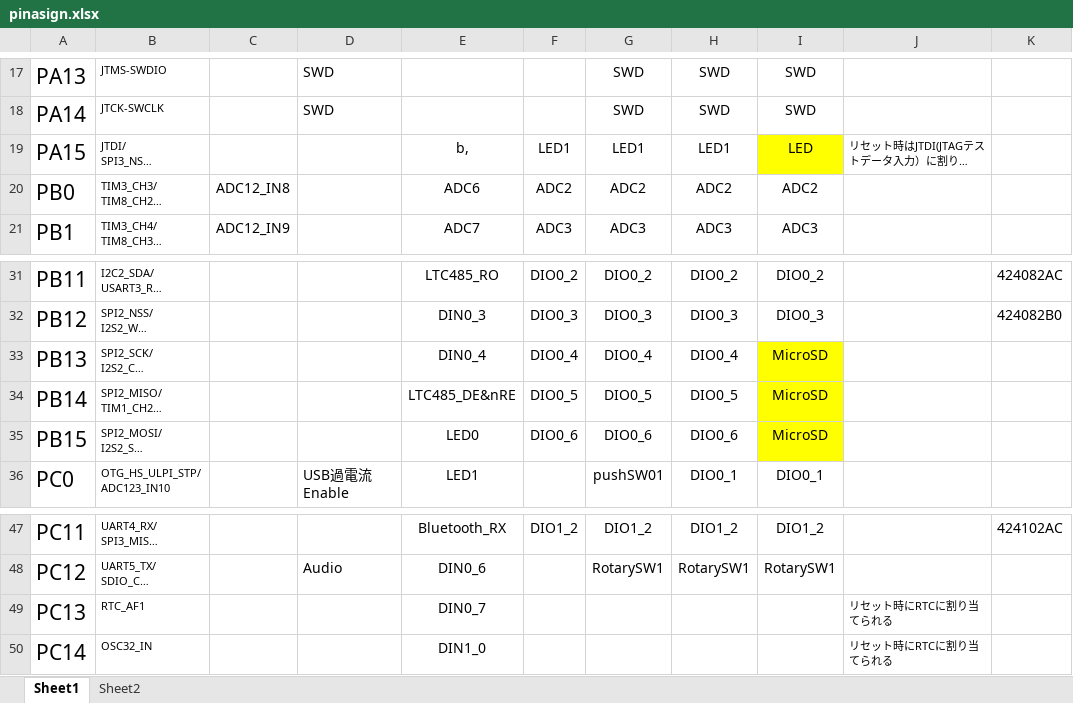
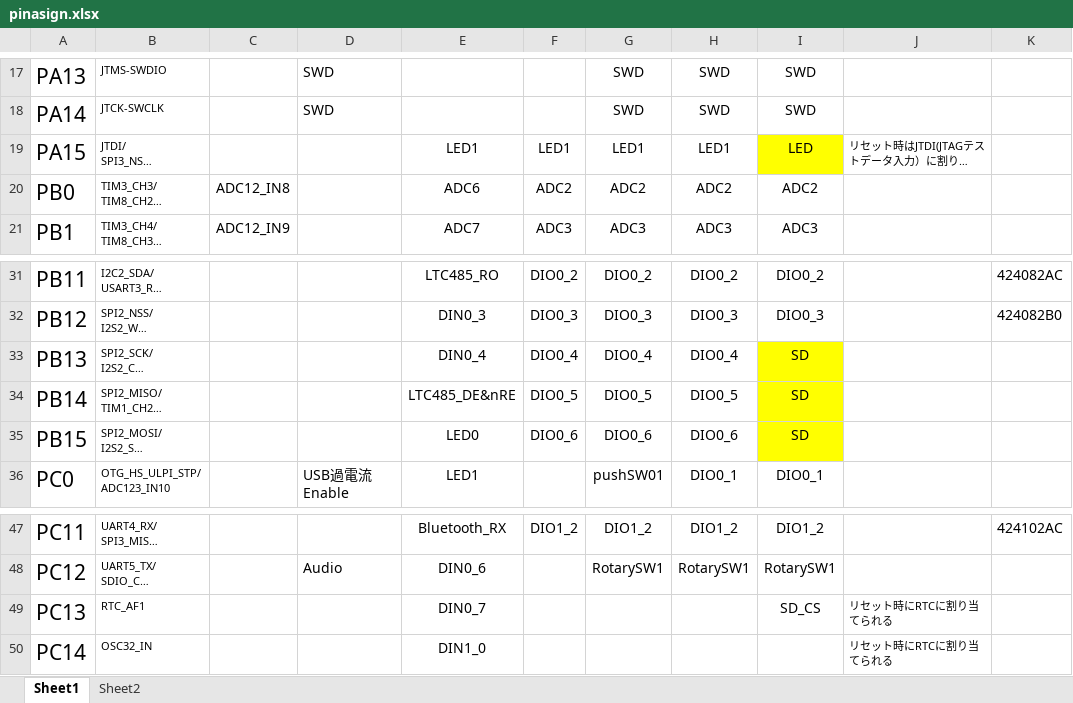
Before and after one commit to mugi111/STM32F4-MotherBoard_5.0.0, an Excel workbook: pinasign.xlsx, sheet Sheet1, drawn as a sheet; only a part is shown, gaps mark what is left out; long unchanged cells end in …; values as stored, in another font and other column widths than the file's, no borders; table styles not drawn; the diff names each change by its address in the sheet, - before the commit and + after, or states it on an @@ line.

Commit message:
CSピン追加

```diff
--- a/pinasign.xlsx (sheet Sheet1)
+++ b/pinasign.xlsx (sheet Sheet1)
-E19: b,
+E19: LED1
-I33:I35: MicroSD
+I33:I35: SD
-I49: (empty)
+I49: SD_CS
```
